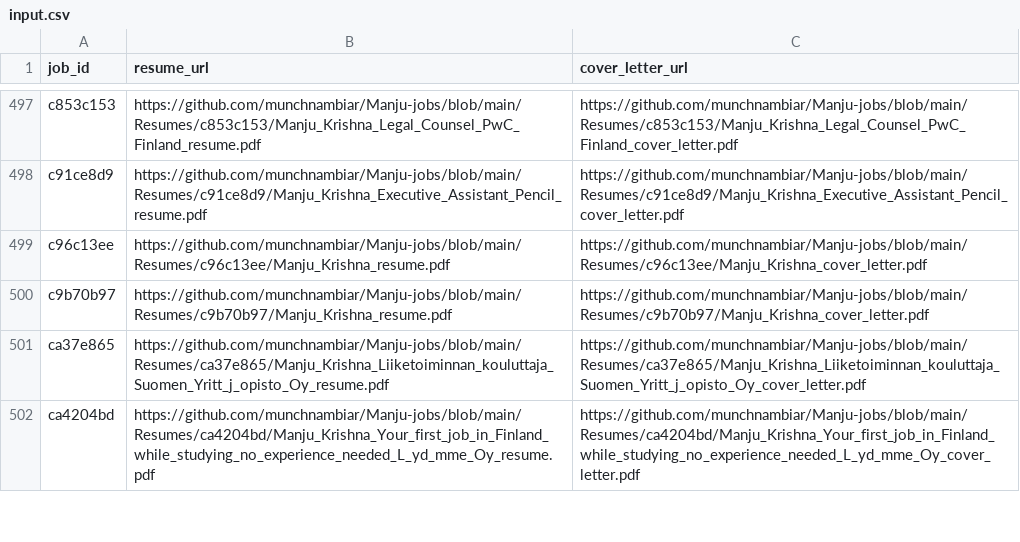
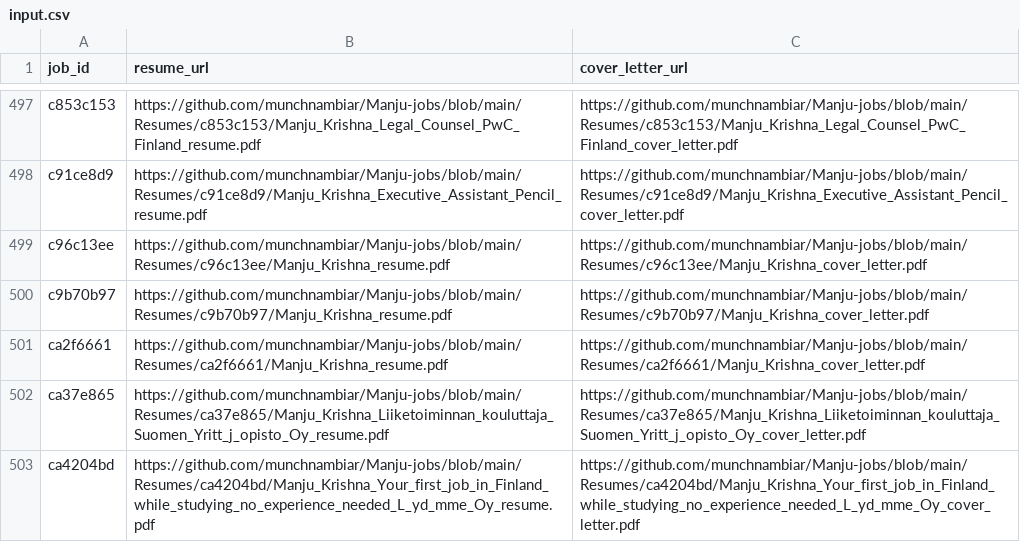
Before and after one commit to vinchess1989/manju-jobs-dashboard, a CSV file: input.csv, drawn as a sheet; only a part is shown, gaps mark what is left out; the diff names each change by its address in the sheet, - before the commit and + after, or states it on an @@ line.

Commit message:
Update resume links for ca2f6661 (retailored with claude-sonnet-4-6)

```diff
--- a/input.csv
+++ b/input.csv
+row 501: ca2f6661 | https://github.com/munchnambiar/Manju-jobs/blob/main/Resumes/ca2f6661/Manju_Krishna_resume.pdf | https://github.com/munchnambiar/Manju-jobs/blob/main/Resumes/ca2f6661/Manju_Krishna_cover_letter.pdf
```
